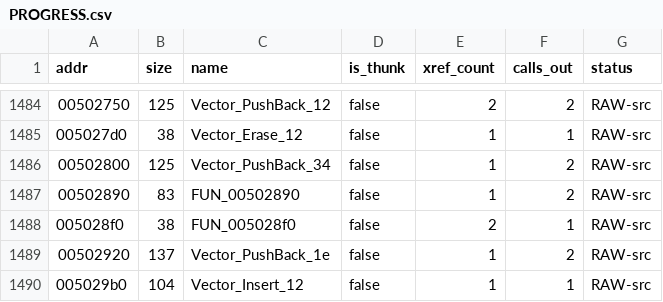
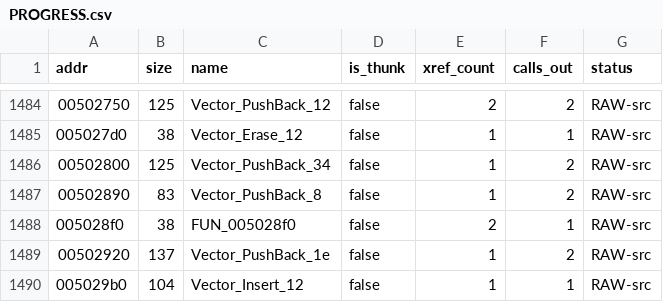
Before and after one commit to colemancda/GunBound-Decomp, a CSV file: PROGRESS.csv, drawn as a sheet; only a part is shown, gaps mark what is left out.

Commit message:
Name the {CString, CString} pair vector's push_back Vector_PushBack_8.
FUN_00502890 sits between Vector_PushBack_34 and Vector_PushBack_1e and
is the same member at stride 8: compare size() with capacity() (both
sar 3), construct one element at _Mylast through Vector_UninitFillN_8
and bump _Mylast by 8, or fall back to Vector_InsertN_8(vector, _Mylast,
1). Both callees are the already-named 8-byte family, and
Vector_InsertN_8's header already called this its push-back wrapper.
The one caller in CommP2POwner_ProcessPacket builds the element as two
CString handles filled by AssignStringFromText just before the call.

The fast-path call was mis-slotted: Vector_UninitFillN_8 takes the
element in ECX, the count in EDX and the destination on the stack, and
this function leaves its incoming ECX alone, pushes _Mylast and sets
mov edx,1. The call now passes (element, 1, _Mylast). The fallback also
leaves the element in ECX for Vector_InsertN_8, whose port has no
parameter for it; that is a Vector_InsertN_8 signature defect, noted in
the header and not fixed here.

```diff
--- a/PROGRESS.csv
+++ b/PROGRESS.csv
@@ -1486,3 +1486,3 @@ addr,size,name,is_thunk,xref_count,calls_out,status
 00502800,125,Vector_PushBack_34,false,1,2,RAW-src
-00502890,83,FUN_00502890,false,1,2,RAW-src
+00502890,83,Vector_PushBack_8,false,1,2,RAW-src
 005028f0,38,FUN_005028f0,false,2,1,RAW-src
```
Also changed, not shown: 6 other files.
